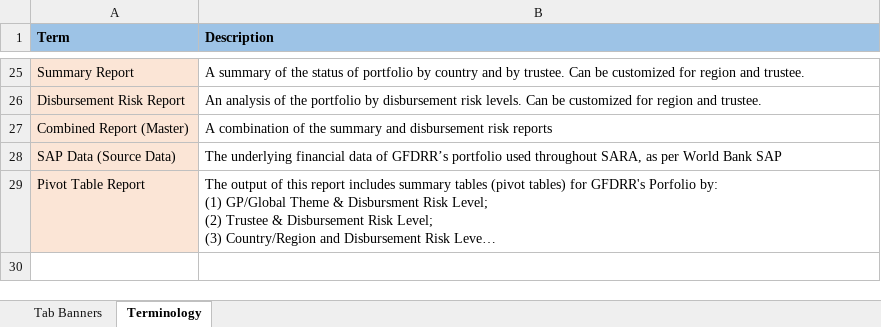
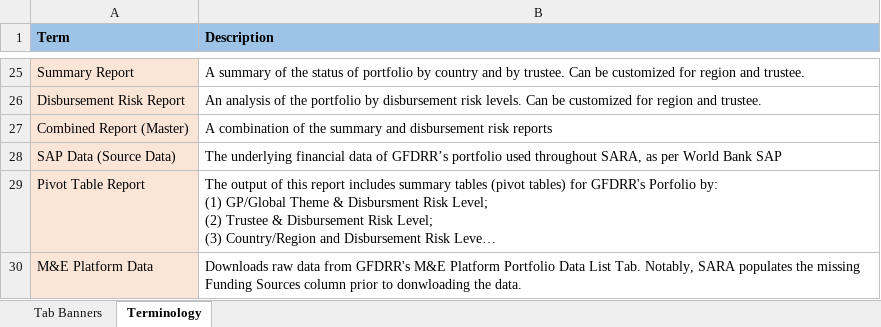
Before and after one commit to andresgf91/SARA---GFDRR, an Excel workbook: data/Glossary_SARA.xlsx, sheet Terminology, drawn as a sheet; only a part is shown, gaps mark what is left out; long unchanged cells end in …; values as stored, in another font and other column widths than the file's, no borders; the diff names each change by its address in the sheet, - before the commit and + after, or states it on an @@ line.

```diff
--- a/data/Glossary_SARA.xlsx (sheet Terminology)
+++ b/data/Glossary_SARA.xlsx (sheet Terminology)
+row 30: M&E Platform Data | Downloads raw data from GFDRR's M&E Platform Portfolio Data List Tab. Notably, SARA populates the missing Funding Sources column prior to donwloading the data.
```
Also changed, not shown: data/recodes.xlsx, 3 other files.
